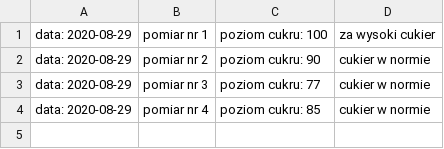
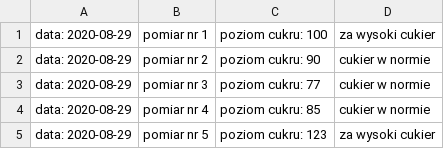
Before and after one commit to HenVanGogh/Dziennik_Diabetyka, a CSV file: Dziennik_diabetyka/baza.csv, drawn as a sheet; the diff names each change by its address in the sheet, - before the commit and + after, or states it on an @@ line.

```diff
--- a/Dziennik_diabetyka/baza.csv
+++ b/Dziennik_diabetyka/baza.csv
+row 5: data: 2020-08-29 | pomiar nr 5 | poziom cukru: 123 | za wysoki cukier
```
Also changed, not shown: Dziennik_diabetyka/file_with_jokes.csv.
